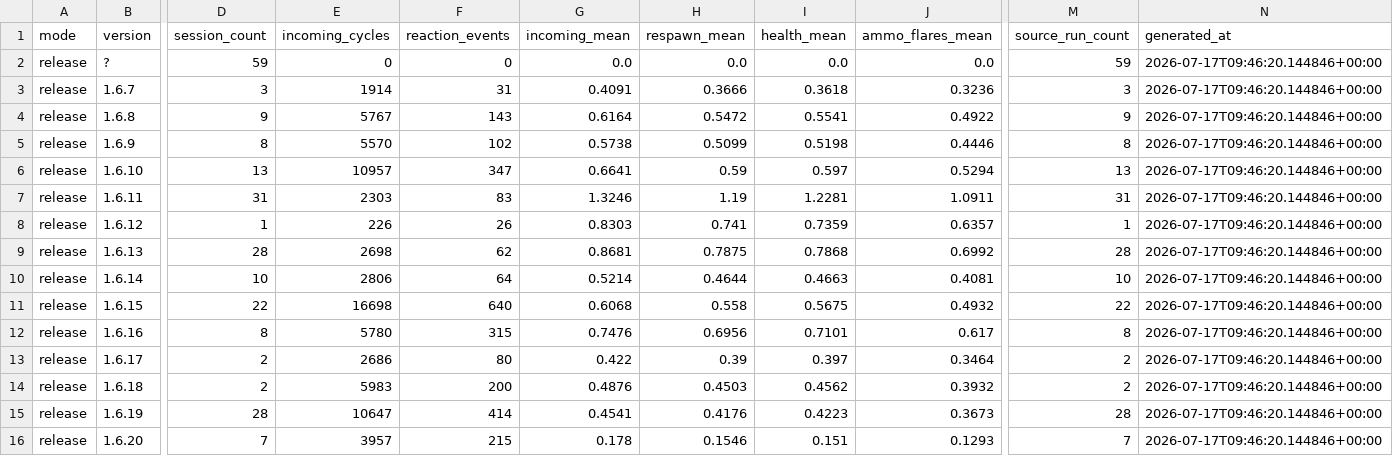
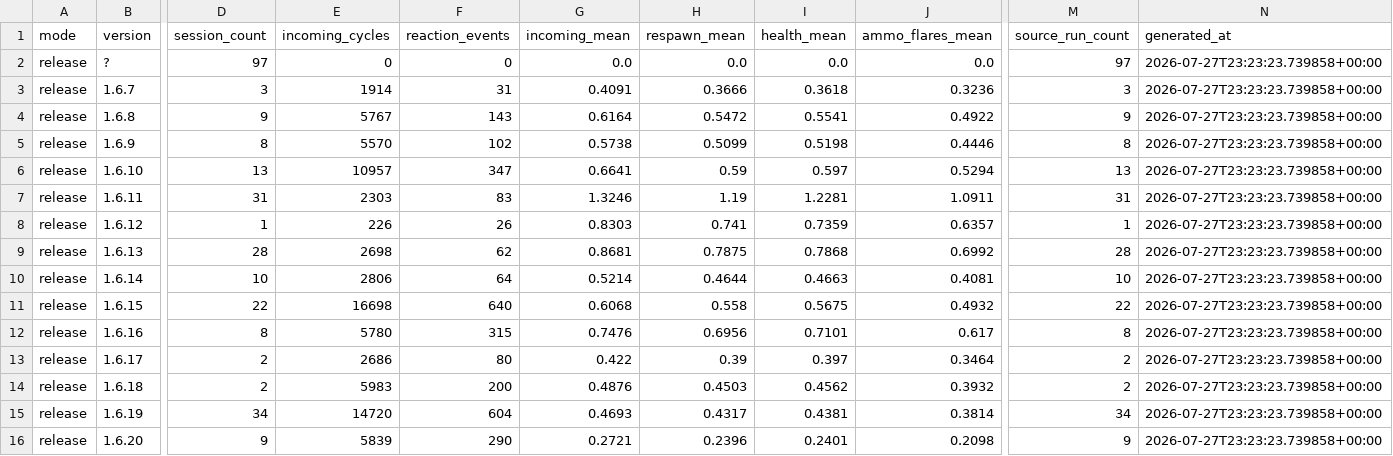
Before and after one commit to mhouse1/wingman, a CSV file: docs/performance/release/runtime-performance-history.csv, drawn as a sheet; only a part is shown, gaps mark what is left out; the diff covers the shown part only; the diff names each change by its address in the sheet, - before the commit and + after, or states it on an @@ line.

```diff
--- a/docs/performance/release/runtime-performance-history.csv
+++ b/docs/performance/release/runtime-performance-history.csv
-D2 (session_count): 59
+D2 (session_count): 97
-M2 (source_run_count): 59
+M2 (source_run_count): 97
-N2:N16 (generated_at): 2026-07-17T09:46:20.144846+00:00
+N2:N16 (generated_at): 2026-07-27T23:23:23.739858+00:00
-D15 (session_count): 28
+D15 (session_count): 34
-E15 (incoming_cycles): 10647
+E15 (incoming_cycles): 14720
-F15 (reaction_events): 414
+F15 (reaction_events): 604
-G15 (incoming_mean): 0.4541
+G15 (incoming_mean): 0.4693
-H15 (respawn_mean): 0.4176
+H15 (respawn_mean): 0.4317
-I15 (health_mean): 0.4223
+I15 (health_mean): 0.4381
-J15 (ammo_flares_mean): 0.3673
+J15 (ammo_flares_mean): 0.3814
-M15 (source_run_count): 28
+M15 (source_run_count): 34
-D16 (session_count): 7
+D16 (session_count): 9
-E16 (incoming_cycles): 3957
+E16 (incoming_cycles): 5839
-F16 (reaction_events): 215
+F16 (reaction_events): 290
-G16 (incoming_mean): 0.178
+G16 (incoming_mean): 0.2721
-H16 (respawn_mean): 0.1546
+H16 (respawn_mean): 0.2396
-I16 (health_mean): 0.151
+I16 (health_mean): 0.2401
-J16 (ammo_flares_mean): 0.1293
+J16 (ammo_flares_mean): 0.2098
-M16 (source_run_count): 7
+M16 (source_run_count): 9
```
Also changed, not shown: 1 added row and 37 edited cells elsewhere in this file, 21 other files.
